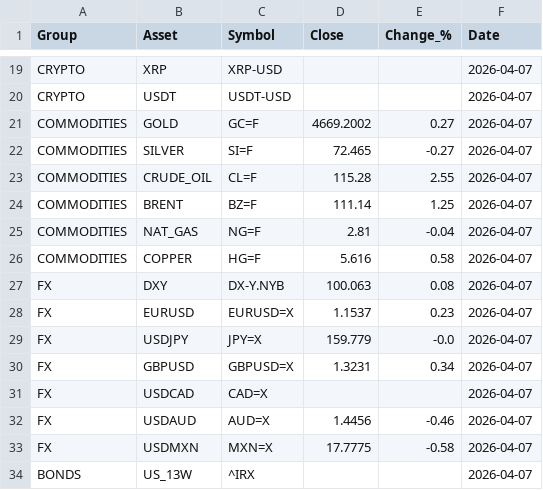
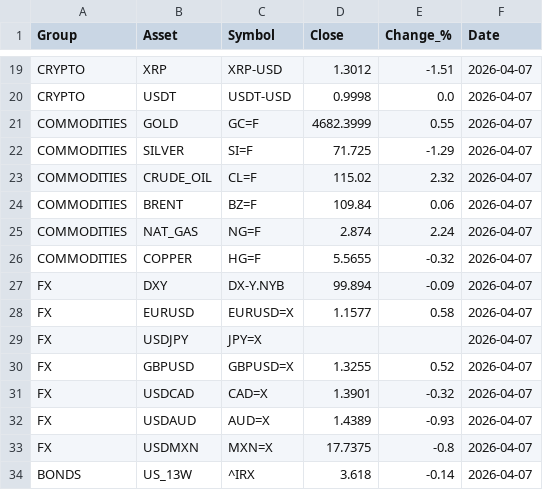
Before and after one commit to suleymandiker/FinanceManager, a CSV file: output/finance_2026-04-07.csv, drawn as a sheet; only a part is shown, gaps mark what is left out; the diff covers the shown part only; the diff names each change by its address in the sheet, - before the commit and + after, or states it on an @@ line.

```diff
--- a/output/finance_2026-04-07.csv
+++ b/output/finance_2026-04-07.csv
-D19 (Close): (empty)
+D19 (Close): 1.3012
-E19 (Change_%): (empty)
+E19 (Change_%): -1.51
-D20 (Close): (empty)
+D20 (Close): 0.9998
-E20 (Change_%): (empty)
+E20 (Change_%): 0.0
-D21 (Close): 4669.2002
+D21 (Close): 4682.3999
-E21 (Change_%): 0.27
+E21 (Change_%): 0.55
-D22 (Close): 72.465
+D22 (Close): 71.725
-E22 (Change_%): -0.27
+E22 (Change_%): -1.29
-D23 (Close): 115.28
+D23 (Close): 115.02
-E23 (Change_%): 2.55
+E23 (Change_%): 2.32
-D24 (Close): 111.14
+D24 (Close): 109.84
-E24 (Change_%): 1.25
+E24 (Change_%): 0.06
-D25 (Close): 2.81
+D25 (Close): 2.874
-E25 (Change_%): -0.04
+E25 (Change_%): 2.24
-D26 (Close): 5.616
+D26 (Close): 5.5655
-E26 (Change_%): 0.58
+E26 (Change_%): -0.32
-D27 (Close): 100.063
+D27 (Close): 99.894
-E27 (Change_%): 0.08
+E27 (Change_%): -0.09
-D28 (Close): 1.1537
+D28 (Close): 1.1577
-E28 (Change_%): 0.23
+E28 (Change_%): 0.58
-D29 (Close): 159.779
+D29 (Close): (empty)
-E29 (Change_%): -0.0
+E29 (Change_%): (empty)
-D30 (Close): 1.3231
+D30 (Close): 1.3255
-E30 (Change_%): 0.34
+E30 (Change_%): 0.52
-D31 (Close): (empty)
+D31 (Close): 1.3901
-E31 (Change_%): (empty)
+E31 (Change_%): -0.32
-D32 (Close): 1.4456
+D32 (Close): 1.4389
-E32 (Change_%): -0.46
+E32 (Change_%): -0.93
-D33 (Close): 17.7775
+D33 (Close): 17.7375
-E33 (Change_%): -0.58
+E33 (Change_%): -0.8
-D34 (Close): (empty)
+D34 (Close): 3.618
-E34 (Change_%): (empty)
+E34 (Change_%): -0.14
```
Also changed, not shown: 38 edited cells elsewhere in this file.
